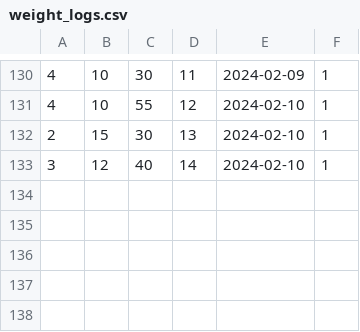
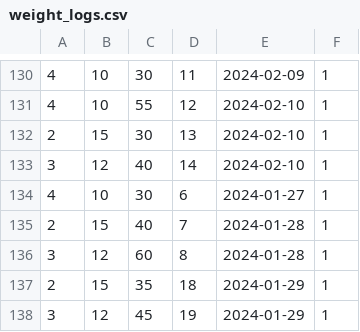
Before and after one commit to zohaibrajan/FitFolio, a CSV file: app/seeds/weight_logs.csv, drawn as a sheet; only a part is shown, gaps mark what is left out; the diff names each change by its address in the sheet, - before the commit and + after, or states it on an @@ line.

Commit message:
Weight logs

```diff
--- a/app/seeds/weight_logs.csv
+++ b/app/seeds/weight_logs.csv
+row 134: 4 | 10 | 30 | 6 | 2024-01-27 | 1
+row 135: 2 | 15 | 40 | 7 | 2024-01-28 | 1
+row 136: 3 | 12 | 60 | 8 | 2024-01-28 | 1
+row 137: 2 | 15 | 35 | 18 | 2024-01-29 | 1
+row 138: 3 | 12 | 45 | 19 | 2024-01-29 | 1
```
